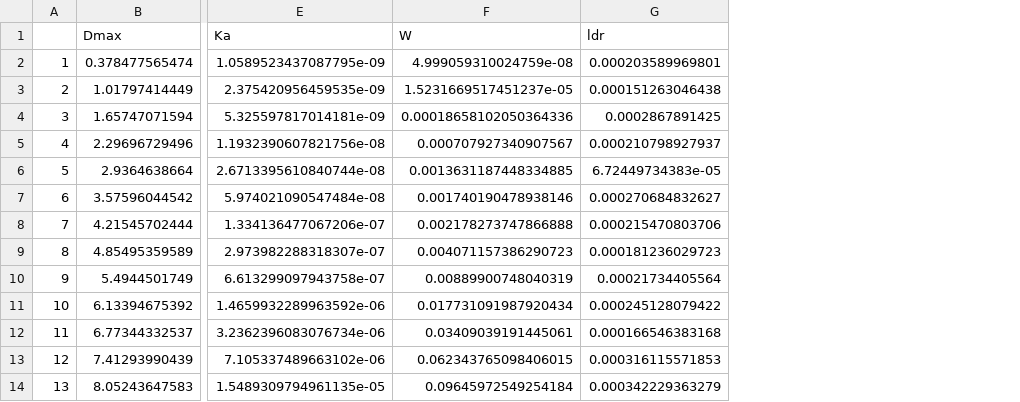
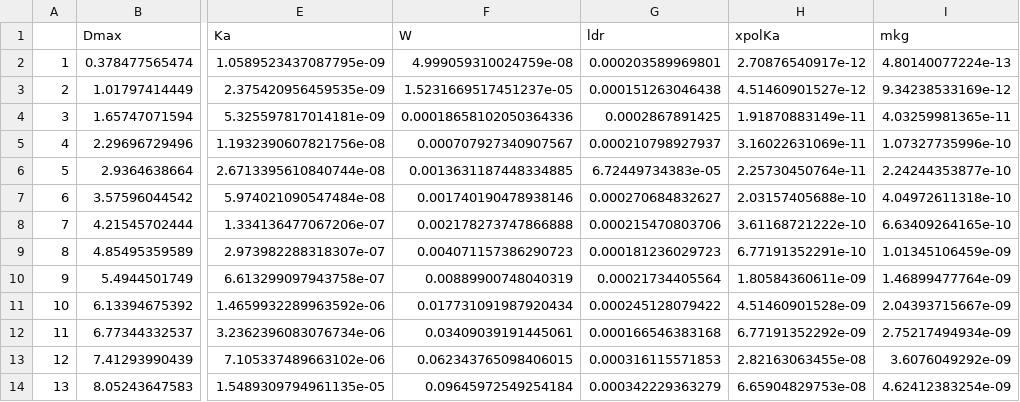
Before and after one commit to DaveOri/scattDB, a CSV file: tables/BJ_agg3_0.csv, drawn as a sheet; only a part is shown, gaps mark what is left out; the diff names each change by its address in the sheet, - before the commit and + after, or states it on an @@ line.

Commit message:
updated scattering tables with xpol_xsect and relative script that makes tables

```diff
--- a/tables/BJ_agg3_0.csv
+++ b/tables/BJ_agg3_0.csv
+column H (xpolKa), rows 2-14: 2.70876540917e-12 | 4.51460901527e-12 | 1.91870883149e-11 | 3.16022631069e-11 | 2.25730450764e-11 | 2.03157405688e-10 | 3.61168721222e-10 | 6.77191352291e-10 | 1.80584360611e-09 | 4.51460901528e-09 | 6.77191352292e-09 | 2.82163063455e-08 | 6.65904829753e-08
+column I (mkg), rows 2-14: 4.80140077224e-13 | 9.34238533169e-12 | 4.03259981365e-11 | 1.07327735996e-10 | 2.24244353877e-10 | 4.04972611318e-10 | 6.63409264165e-10 | 1.01345106459e-09 | 1.46899477764e-09 | 2.04393715667e-09 | 2.75217494934e-09 | 3.6076049292e-09 | 4.62412383254e-09
```
Also changed, not shown: tables/BJ_agg2_0.csv, tables/BJ_agg2_10.csv, 14 other files.
